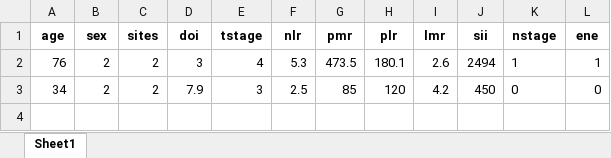
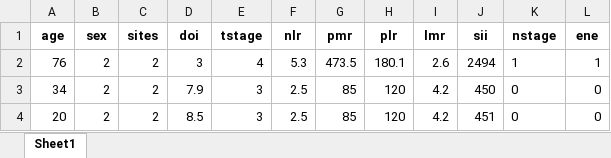
Before and after one commit to Praketr7/oscc-webapp, an Excel workbook: backend/output.xlsx, sheet Sheet1, drawn as a sheet; values as stored, in another font and other column widths than the file's, no borders; the diff names each change by its address in the sheet, - before the commit and + after, or states it on an @@ line.

Commit message:
DB changes

```diff
--- a/backend/output.xlsx (sheet Sheet1)
+++ b/backend/output.xlsx (sheet Sheet1)
+row 4: 20 | 2 | 2 | 8.5 | 3 | 2.5 | 85 | 120 | 4.2 | 451 | 0 | 0
```
